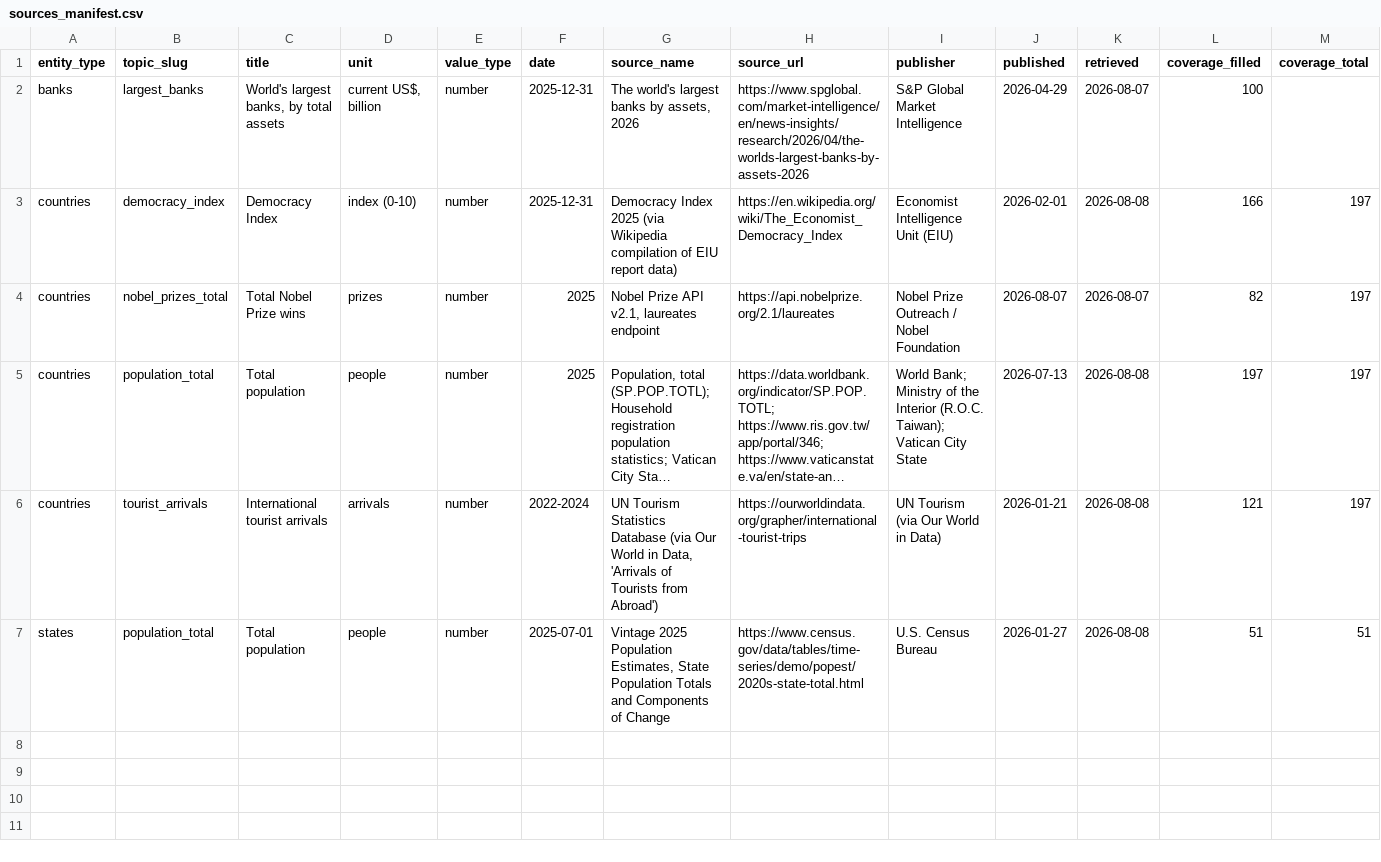
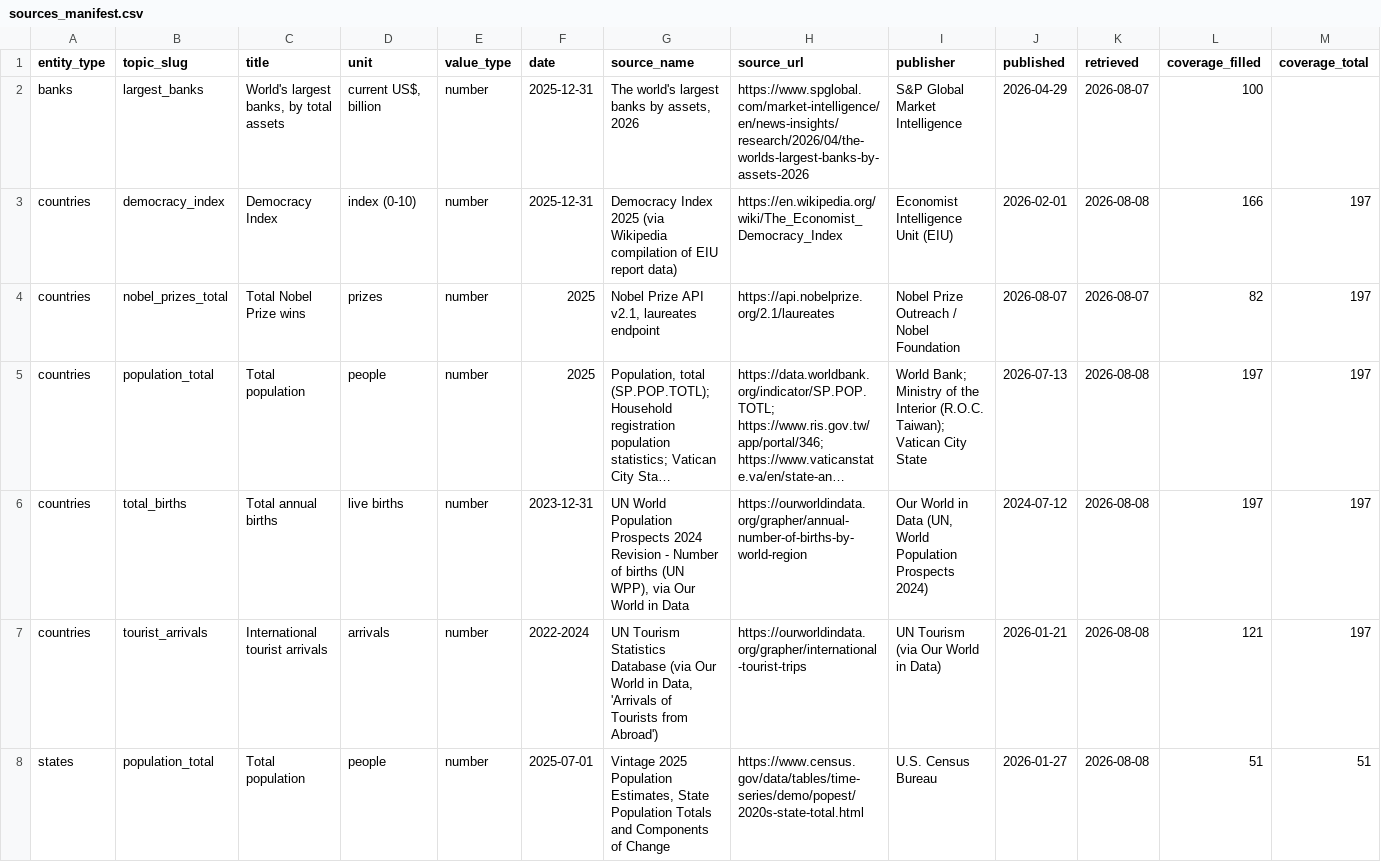
Before and after one commit to kylesayrs/WorldFigures, a CSV file: data/sources_manifest.csv, drawn as a sheet; only a part is shown; long unchanged cells end in …; rows hold the shown columns only; the diff names each change by its address in the sheet, - before the commit and + after, or states it on an @@ line.

```diff
--- a/data/sources_manifest.csv
+++ b/data/sources_manifest.csv
+row 6: countries | total_births | Total annual births | live births | number | 2023-12-31 | UN World Population Prospects 2024 Revision - Number of births (UN WPP), via Our World in Data | https://ourworldindata.org/grapher/annual-number-of-births-by-world-region | Our World in Data (UN, World Population Prospects 2024) | 2024-07-12 | 2026-08-08 | 197 | 197
```
Also changed, not shown: data/countries.csv, topics/table_of_contents.csv.
